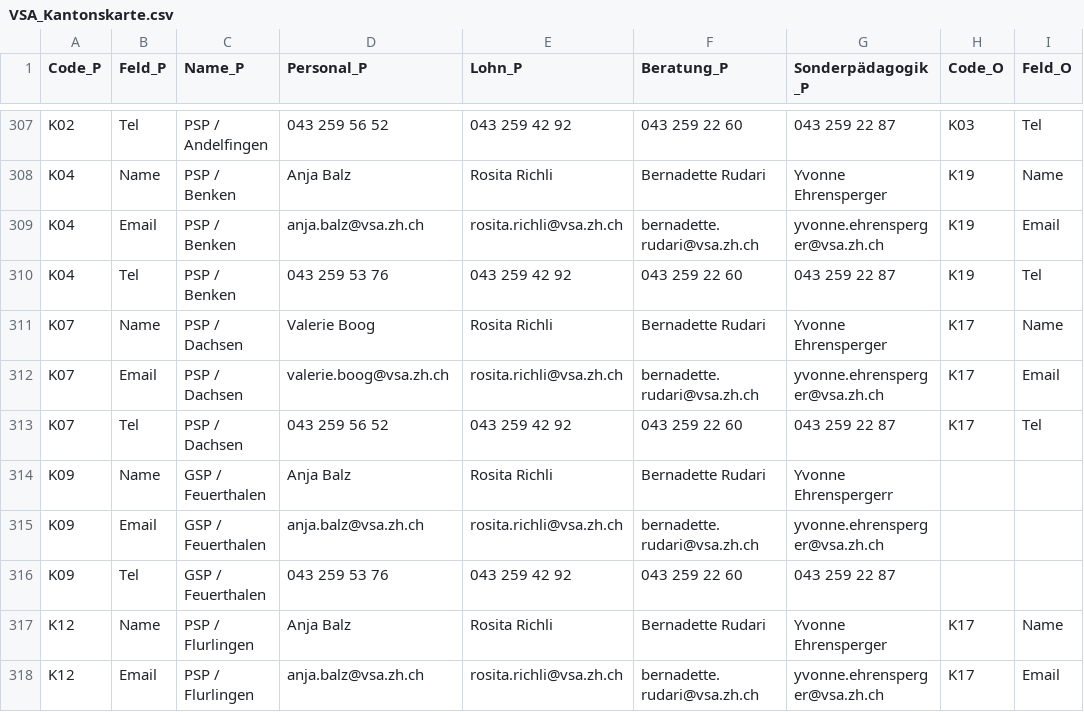
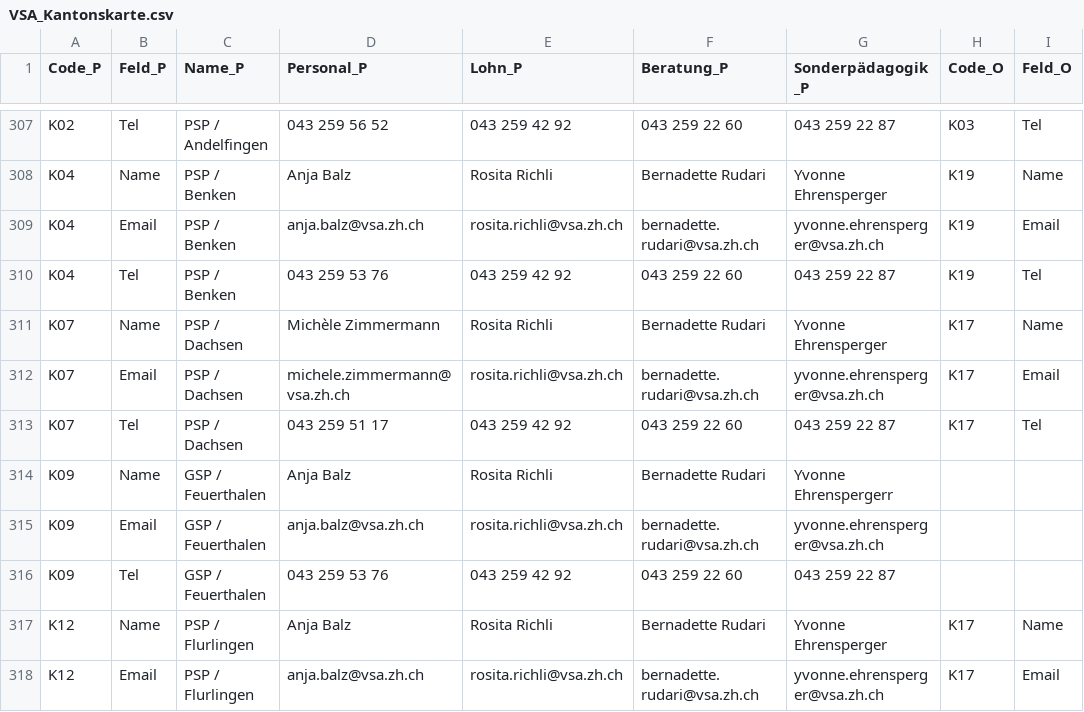
Before and after one commit to statistikZH/Visualisierung_VSAKarte, a CSV file: Data/VSA_Kantonskarte.csv, drawn as a sheet; only a part is shown, gaps mark what is left out; the diff names each change by its address in the sheet, - before the commit and + after, or states it on an @@ line.

Commit message:
Update VSA_Kantonskarte.csv

```diff
--- a/Data/VSA_Kantonskarte.csv
+++ b/Data/VSA_Kantonskarte.csv
-D311 (Personal_P): Valerie Boog
+D311 (Personal_P): Michèle Zimmermann
-D312 (Personal_P): valerie.boog@vsa.zh.ch
+D312 (Personal_P): michele.zimmermann@vsa.zh.ch
-D313 (Personal_P): 043 259 56 52
+D313 (Personal_P): 043 259 51 17
```
